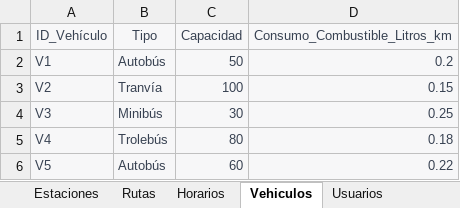
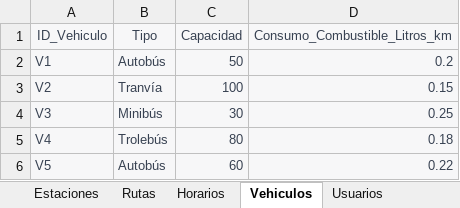
Before and after one commit to djmaxis/LeviFragance, an Excel workbook: basedatos.xlsx, sheet Vehiculos, drawn as a sheet; values as stored, in another font and other column widths than the file's, no borders; table styles not drawn; the diff names each change by its address in the sheet, - before the commit and + after, or states it on an @@ line.

Commit message:
Add files via upload

```diff
--- a/basedatos.xlsx (sheet Vehiculos)
+++ b/basedatos.xlsx (sheet Vehiculos)
-A1: ID_Vehículo
+A1: ID_Vehiculo
```
